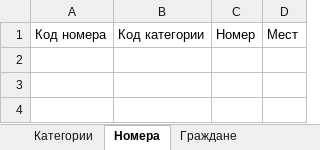
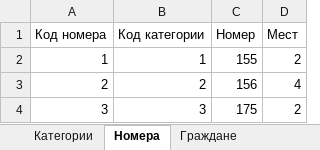
Before and after one commit to axylenet/31IS, an Excel workbook: Python/Задача Гостиница 5 вариант/Гостиница Вариант№5.xlsx, sheet Номера, drawn as a sheet; values as stored, in another font and other column widths than the file's, no borders; the diff names each change by its address in the sheet, - before the commit and + after, or states it on an @@ line.

```diff
--- a/Python/Задача Гостиница 5 вариант/Гостиница Вариант№5.xlsx (sheet Номера)
+++ b/Python/Задача Гостиница 5 вариант/Гостиница Вариант№5.xlsx (sheet Номера)
+row 2: 1 | 1 | 155 | 2
+row 3: 2 | 2 | 156 | 4
+row 4: 3 | 3 | 175 | 2
```
Also changed, not shown: sheet Размещение, sheet Граждане, sheet Категории.
